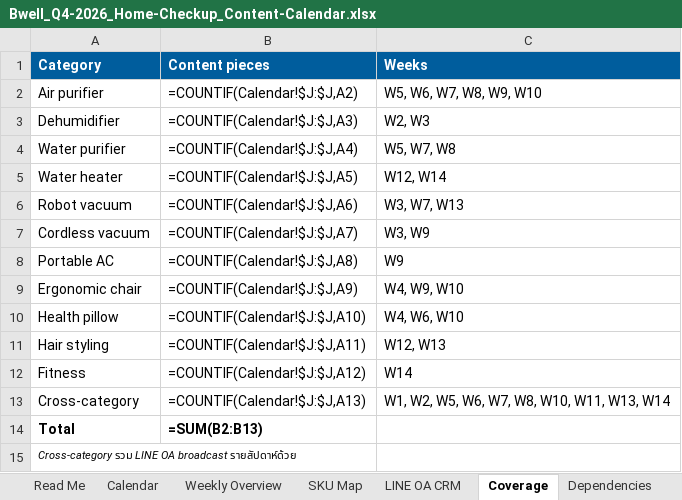
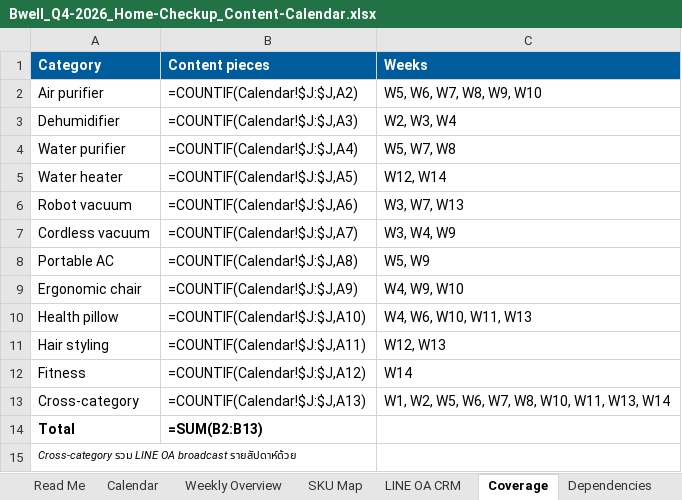
Before and after one commit to bass-7806/Marketing, an Excel workbook: campaign/2026-q4-home-checkup/Bwell_Q4-2026_Home-Checkup_Content-Calendar.xlsx, sheet Coverage, drawn as a sheet; values as stored, in another font and other column widths than the file's, no borders; formulas without a stored value are shown as written; the diff names each change by its address in the sheet, - before the commit and + after, or states it on an @@ line.

```diff
--- a/campaign/2026-q4-home-checkup/Bwell_Q4-2026_Home-Checkup_Content-Calendar.xlsx (sheet Coverage)
+++ b/campaign/2026-q4-home-checkup/Bwell_Q4-2026_Home-Checkup_Content-Calendar.xlsx (sheet Coverage)
-C3 (Weeks): W2, W3
+C3 (Weeks): W2, W3, W4
-C7 (Weeks): W3, W9
+C7 (Weeks): W3, W4, W9
-C8 (Weeks): W9
+C8 (Weeks): W5, W9
-C10 (Weeks): W4, W6, W10
+C10 (Weeks): W4, W6, W10, W11, W13
```
Also changed, not shown: sheet Calendar, sheet Weekly Overview, sheet Read Me, 4 other files.
